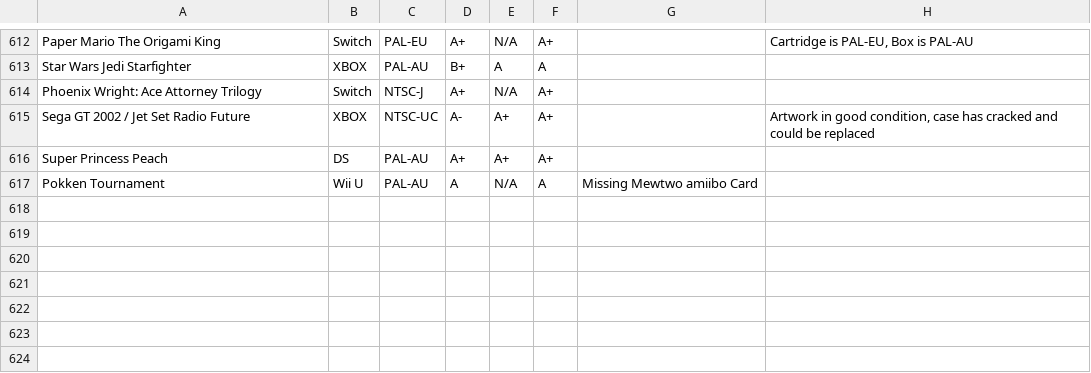
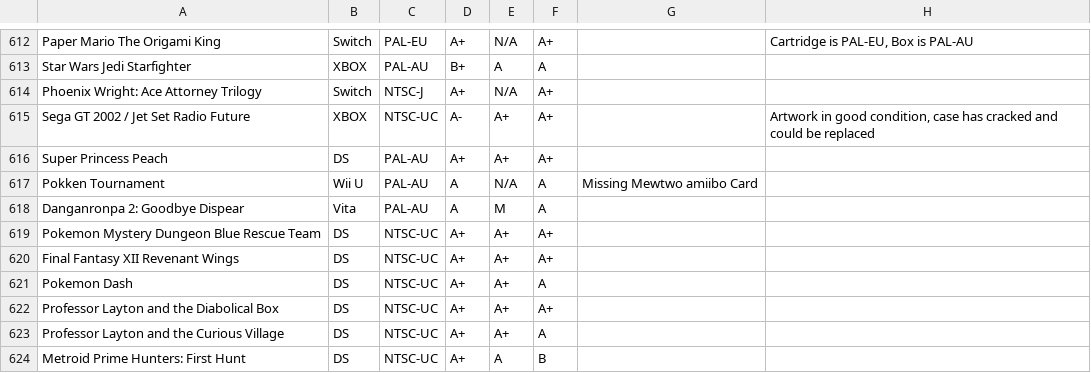
Before and after one commit to YourWishes/Games-List, a CSV file: public/data.csv, drawn as a sheet; only a part is shown, gaps mark what is left out; the diff names each change by its address in the sheet, - before the commit and + after, or states it on an @@ line.

Commit message:
Added new DS games 👀

```diff
--- a/public/data.csv
+++ b/public/data.csv
+row 618: Danganronpa 2: Goodbye Dispear | Vita | PAL-AU | A | M | A
+row 619: Pokemon Mystery Dungeon Blue Rescue Team | DS | NTSC-UC | A+ | A+ | A+
+row 620: Final Fantasy XII Revenant Wings | DS | NTSC-UC | A+ | A+ | A+
+row 621: Pokemon Dash | DS | NTSC-UC | A+ | A+ | A
+row 622: Professor Layton and the Diabolical Box | DS | NTSC-UC | A+ | A+ | A+
+row 623: Professor Layton and the Curious Village | DS | NTSC-UC | A+ | A+ | A
+row 624: Metroid Prime Hunters: First Hunt | DS | NTSC-UC | A+ | A | B
```
